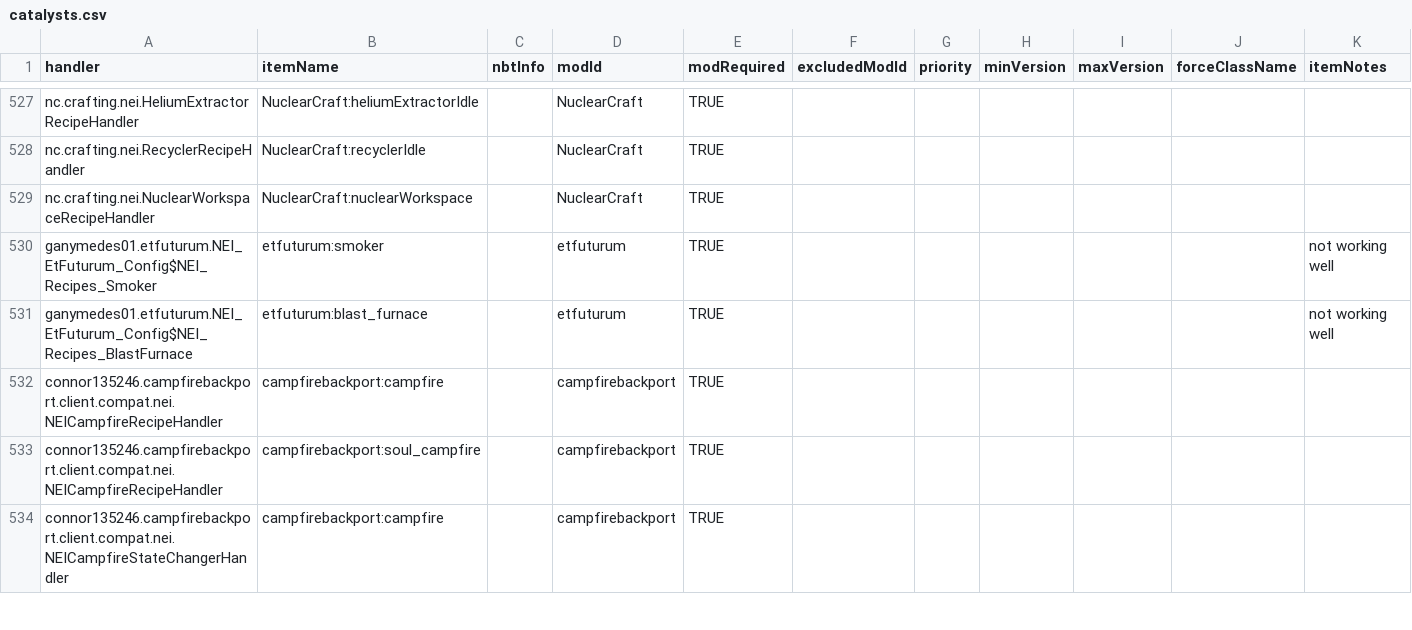
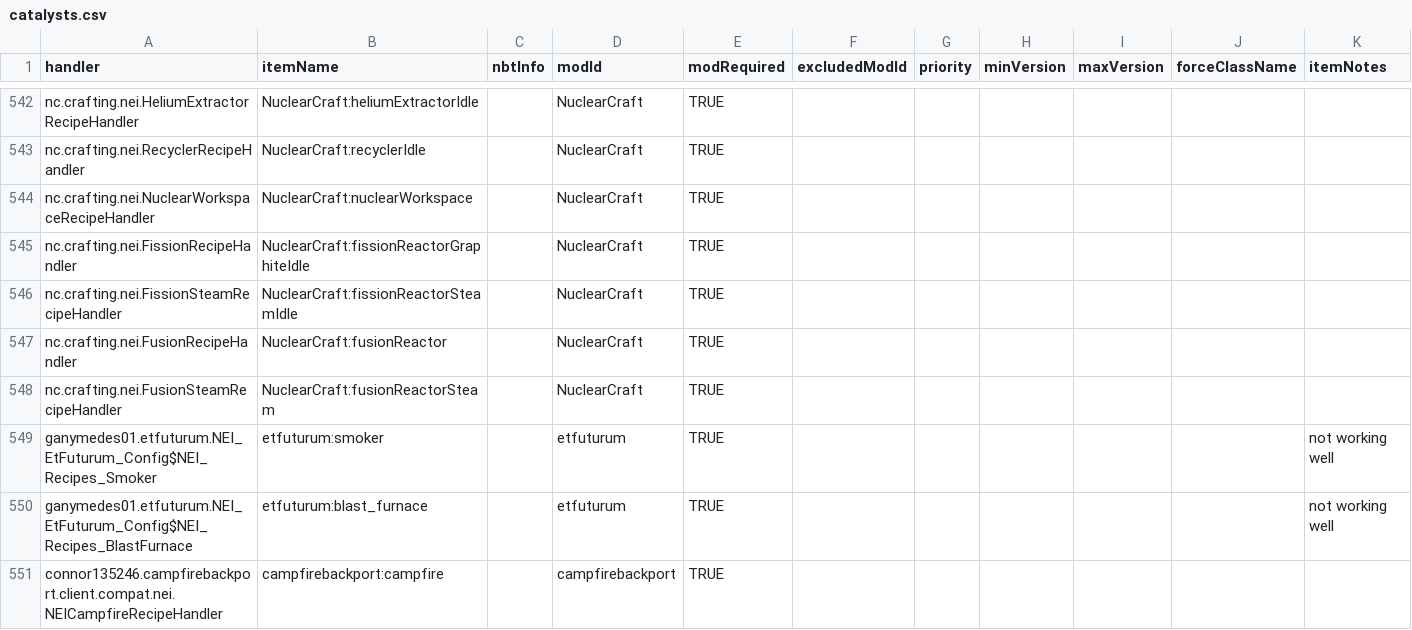
Before and after one commit to GTMEGA/NotEnoughItems, a CSV file: src/main/resources/assets/nei/csv/catalysts.csv, drawn as a sheet; only a part is shown, gaps mark what is left out; the shorter side is filled out with more unchanged rows; the diff covers the shown part only.

Commit message:
Update Handlers (#288)
Updated Handlers and Catalyst for the following:
-Minefactory Reloaded
-GregTech 4
-Nuclearcraft

```diff
--- a/src/main/resources/assets/nei/csv/catalysts.csv
+++ b/src/main/resources/assets/nei/csv/catalysts.csv
@@ -529,2 +544,6 @@ nc.crafting.nei.RecyclerRecipeHandler,NuclearCraft:recyclerIdle,,NuclearCraft,TR
 nc.crafting.nei.NuclearWorkspaceRecipeHandler,NuclearCraft:nuclearWorkspace,,NuclearCraft,TRUE,,,,,,
+nc.crafting.nei.FissionRecipeHandler,NuclearCraft:fissionReactorGraphiteIdle,,NuclearCraft,TRUE,,,,,,
+nc.crafting.nei.FissionSteamRecipeHandler,NuclearCraft:fissionReactorSteamIdle,,NuclearCraft,TRUE,,,,,,
+nc.crafting.nei.FusionRecipeHandler,NuclearCraft:fusionReactor,,NuclearCraft,TRUE,,,,,,
+nc.crafting.nei.FusionSteamRecipeHandler,NuclearCraft:fusionReactorSteam,,NuclearCraft,TRUE,,,,,,
 ganymedes01.etfuturum.NEI_EtFuturum_Config$NEI_Recipes_Smoker,etfuturum:smoker,,etfuturum,TRUE,,,,,,not working well
```
Also changed, not shown: 20 added rows elsewhere in this file, src/main/resources/assets/nei/csv/handlers.csv.
